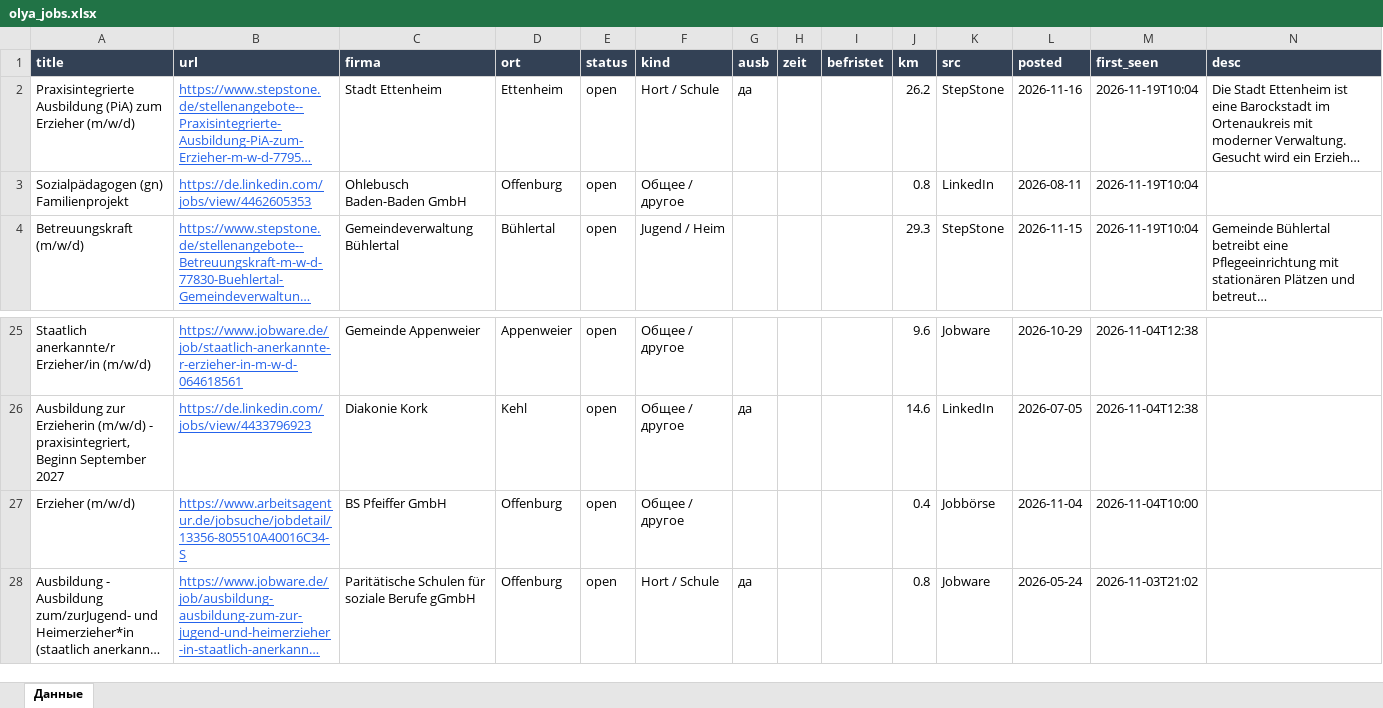
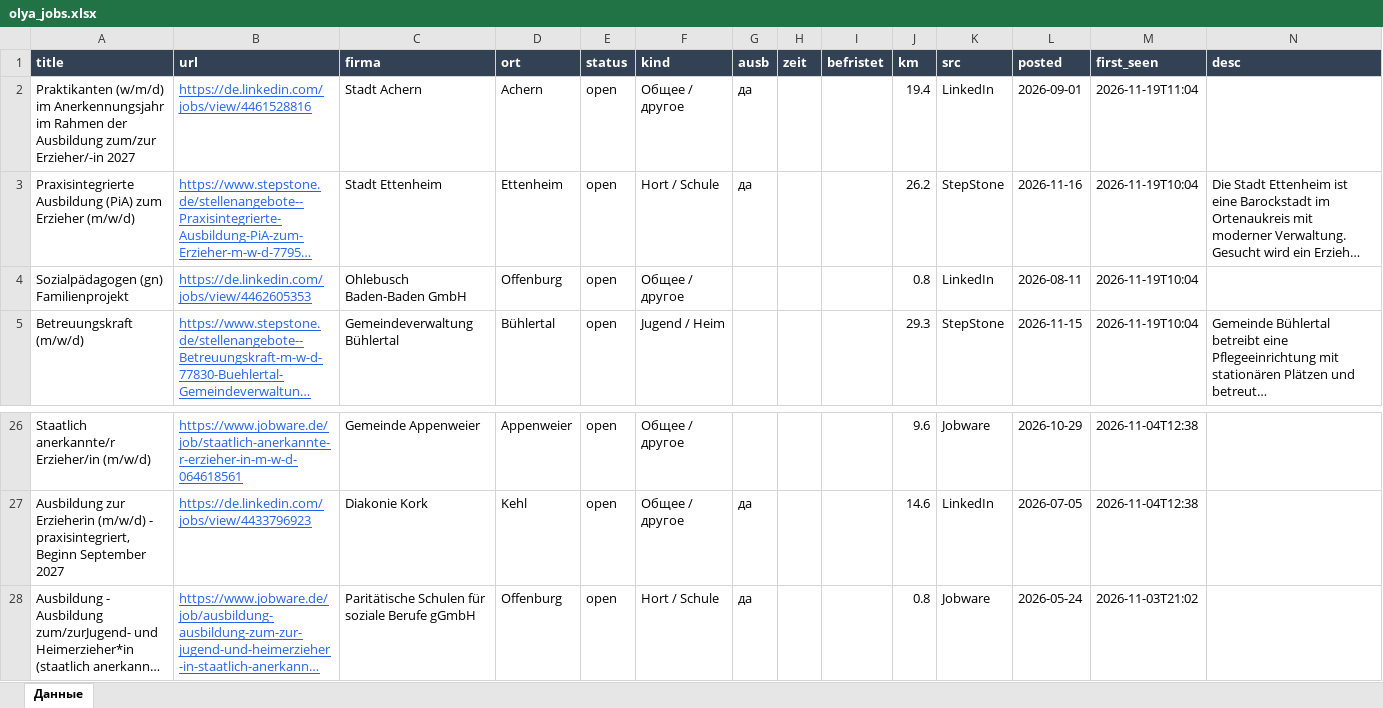
Before and after one commit to Nevrox228/wohnung-og, an Excel workbook: data/olya_jobs.xlsx, sheet Данные, drawn as a sheet; only a part is shown, gaps mark what is left out; long unchanged cells end in …; values as stored, in another font and other column widths than the file's, no borders; removed rows and columns are numbered as before the commit, all else as after; the diff names each change by its address in the sheet, - before the commit and + after, or states it on an @@ line.

```diff
--- a/data/olya_jobs.xlsx (sheet Данные)
+++ b/data/olya_jobs.xlsx (sheet Данные)
+row 2: Praktikanten (w/m/d) im Anerkennungsjahr im Rahmen der Ausbildung zum/zur Erzieher/-in 2027 | https://de.linkedin.com/jobs/view/4461528816 | Stadt Achern | Achern | open | Общее / другое | да |  |  | 19.4 | LinkedIn | 2026-09-01 | 2026-11-19T11:04
-row 27: Erzieher (m/w/d) | https://www.arbeitsagentur.de/jobsuche/jobdetail/13356-805510A40016C34-S | BS Pfeiffer GmbH | Offenburg | open | Общее / другое |  |  |  | 0.4 | Jobbörse | 2026-11-04 | 2026-11-04T10:00
```
Also changed, not shown: data/eltern_jobs.xlsx, data/werk_jobs.xlsx, 10 other files.
